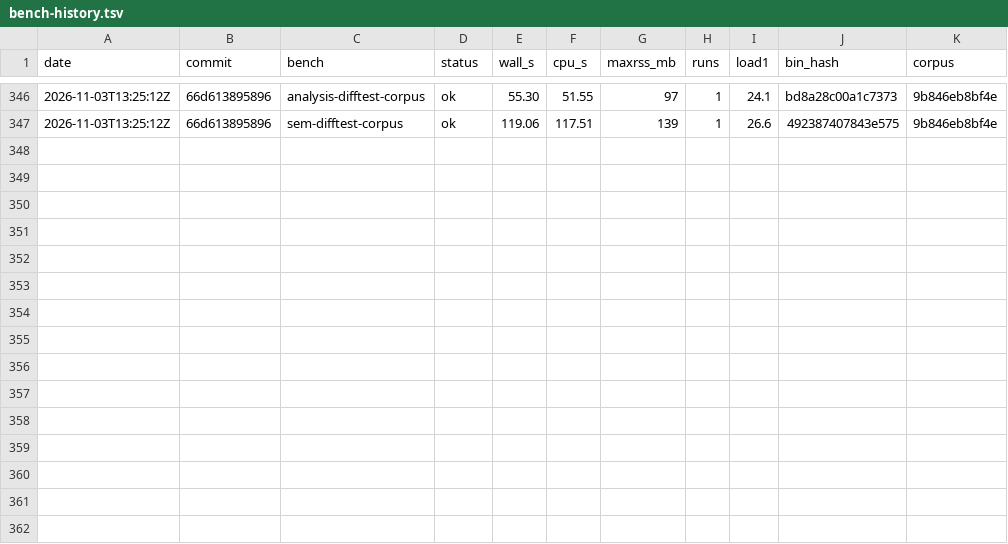
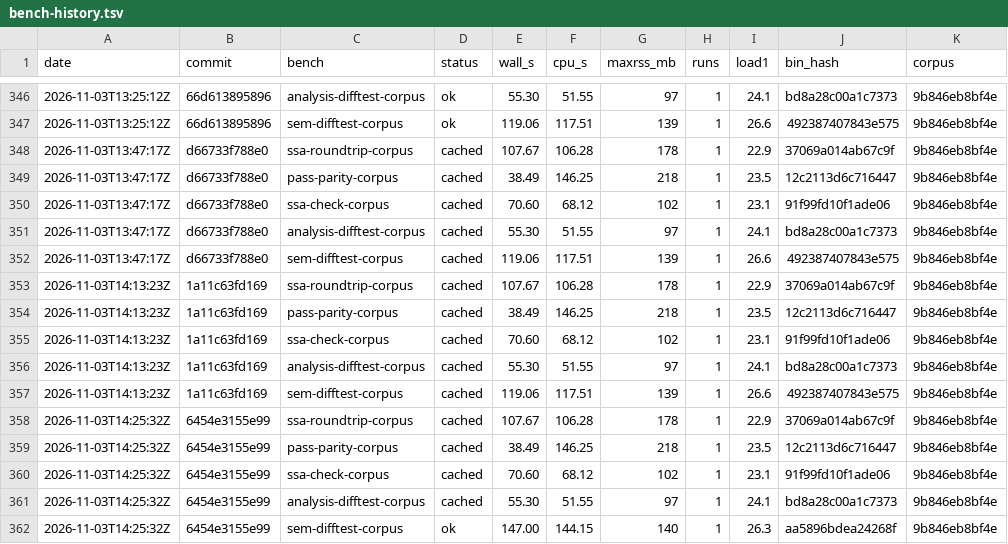
Before and after one commit to eth-act/fv-compiler-go, a TSV file: perf/bench-history.tsv, drawn as a sheet; only a part is shown, gaps mark what is left out.

Commit message:
perf: history for main d66733f, 1a11c63; PR #451 head (#1)

```diff
--- a/perf/bench-history.tsv
+++ b/perf/bench-history.tsv
@@ -347 +347,16 @@ date	commit	bench	status	wall_s	cpu_s	maxrss_mb	runs	load1	bin_hash	corpus
 2026-11-03T13:25:12Z	66d613895896	sem-difftest-corpus	ok	119.06	117.51	139	1	26.6	492387407843e575	9b846eb8bf4e
+2026-11-03T13:47:17Z	d66733f788e0	ssa-roundtrip-corpus	cached	107.67	106.28	178	1	22.9	37069a014ab67c9f	9b846eb8bf4e
+2026-11-03T13:47:17Z	d66733f788e0	pass-parity-corpus	cached	38.49	146.25	218	1	23.5	12c2113d6c716447	9b846eb8bf4e
+2026-11-03T13:47:17Z	d66733f788e0	ssa-check-corpus	cached	70.60	68.12	102	1	23.1	91f99fd10f1ade06	9b846eb8bf4e
+2026-11-03T13:47:17Z	d66733f788e0	analysis-difftest-corpus	cached	55.30	51.55	97	1	24.1	bd8a28c00a1c7373	9b846eb8bf4e
+2026-11-03T13:47:17Z	d66733f788e0	sem-difftest-corpus	cached	119.06	117.51	139	1	26.6	492387407843e575	9b846eb8bf4e
+2026-11-03T14:13:23Z	1a11c63fd169	ssa-roundtrip-corpus	cached	107.67	106.28	178	1	22.9	37069a014ab67c9f	9b846eb8bf4e
+2026-11-03T14:13:23Z	1a11c63fd169	pass-parity-corpus	cached	38.49	146.25	218	1	23.5	12c2113d6c716447	9b846eb8bf4e
+2026-11-03T14:13:23Z	1a11c63fd169	ssa-check-corpus	cached	70.60	68.12	102	1	23.1	91f99fd10f1ade06	9b846eb8bf4e
+2026-11-03T14:13:23Z	1a11c63fd169	analysis-difftest-corpus	cached	55.30	51.55	97	1	24.1	bd8a28c00a1c7373	9b846eb8bf4e
+2026-11-03T14:13:23Z	1a11c63fd169	sem-difftest-corpus	cached	119.06	117.51	139	1	26.6	492387407843e575	9b846eb8bf4e
+2026-11-03T14:25:32Z	6454e3155e99	ssa-roundtrip-corpus	cached	107.67	106.28	178	1	22.9	37069a014ab67c9f	9b846eb8bf4e
+2026-11-03T14:25:32Z	6454e3155e99	pass-parity-corpus	cached	38.49	146.25	218	1	23.5	12c2113d6c716447	9b846eb8bf4e
+2026-11-03T14:25:32Z	6454e3155e99	ssa-check-corpus	cached	70.60	68.12	102	1	23.1	91f99fd10f1ade06	9b846eb8bf4e
+2026-11-03T14:25:32Z	6454e3155e99	analysis-difftest-corpus	cached	55.30	51.55	97	1	24.1	bd8a28c00a1c7373	9b846eb8bf4e
+2026-11-03T14:25:32Z	6454e3155e99	sem-difftest-corpus	ok	147.00	144.15	140	1	26.3	aa5896bdea24268f	9b846eb8bf4e
```
Also changed, not shown: 2 other files.
